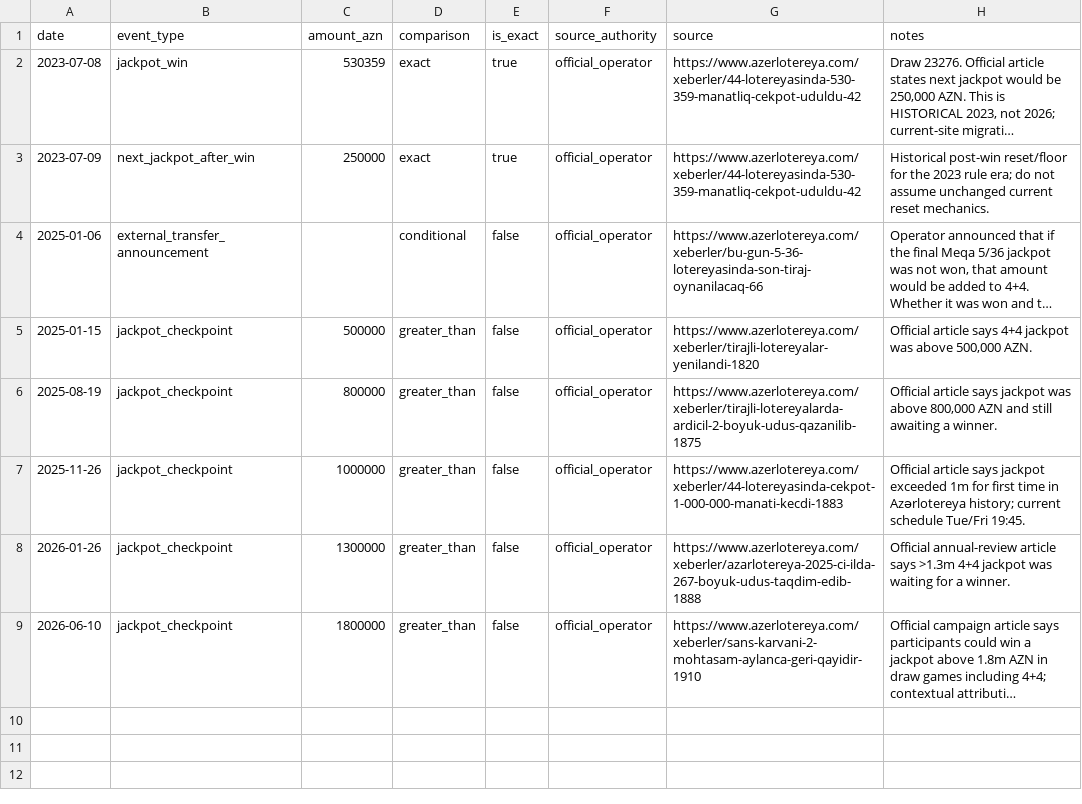
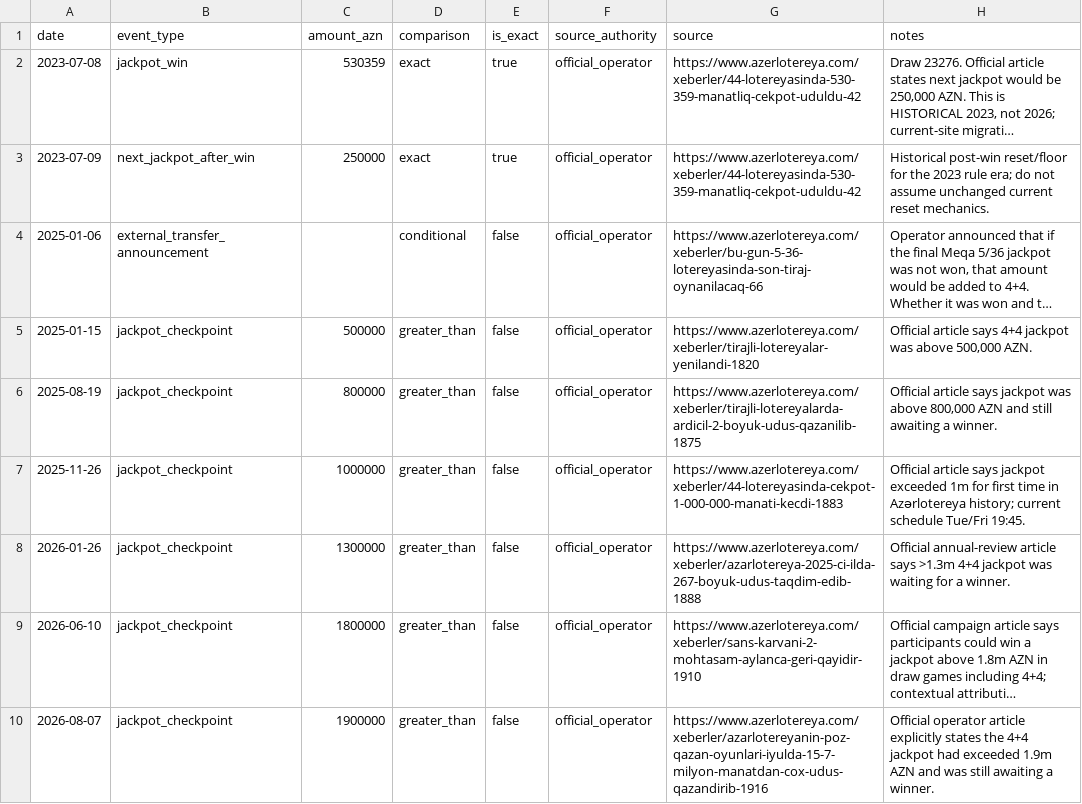
Before and after one commit to Mikayilzade/loto-research, a CSV file: data/historical/az_4plus4_jackpot_checkpoints.csv, drawn as a sheet; long unchanged cells end in …; the diff names each change by its address in the sheet, - before the commit and + after, or states it on an @@ line.

Commit message:
Add August 2026 4+4 jackpot checkpoint

```diff
--- a/data/historical/az_4plus4_jackpot_checkpoints.csv
+++ b/data/historical/az_4plus4_jackpot_checkpoints.csv
+row 10: 2026-08-07 | jackpot_checkpoint | 1900000 | greater_than | false | official_operator | https://www.azerlotereya.com/xeberler/azarlotereyanin-poz-qazan-oyunlari-iyulda-15-7-milyon-manatdan-cox-udus-qazandirib-1916 | Official operator article explicitly states the 4+4 jackpot had exceeded 1.9m AZN and was still awaiting a winner.
```
